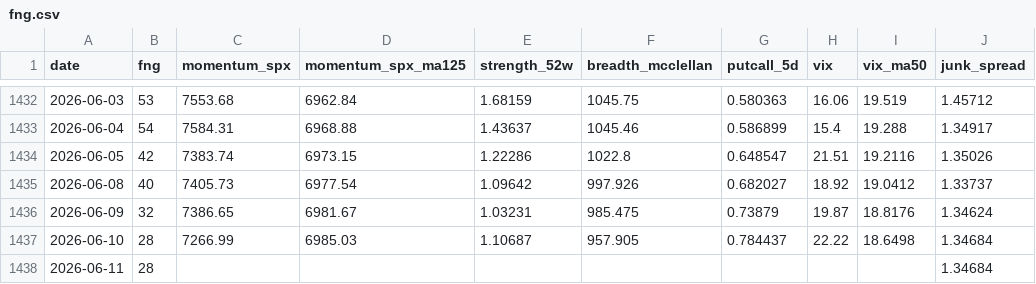
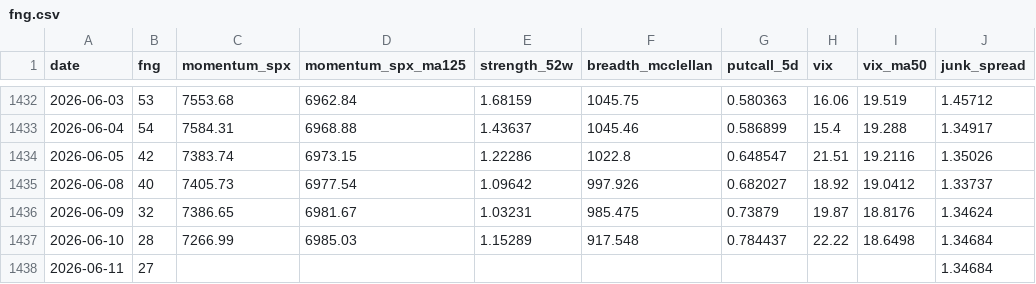
Before and after one commit to phainia/notification, a CSV file: data/macro/fng.csv, drawn as a sheet; only a part is shown, gaps mark what is left out; the diff names each change by its address in the sheet, - before the commit and + after, or states it on an @@ line.

```diff
--- a/data/macro/fng.csv
+++ b/data/macro/fng.csv
-E1437 (strength_52w): 1.10687
+E1437 (strength_52w): 1.15289
-F1437 (breadth_mcclellan): 957.905
+F1437 (breadth_mcclellan): 917.548
-B1438 (fng): 28
+B1438 (fng): 27
```
Also changed, not shown: 2 other files.
